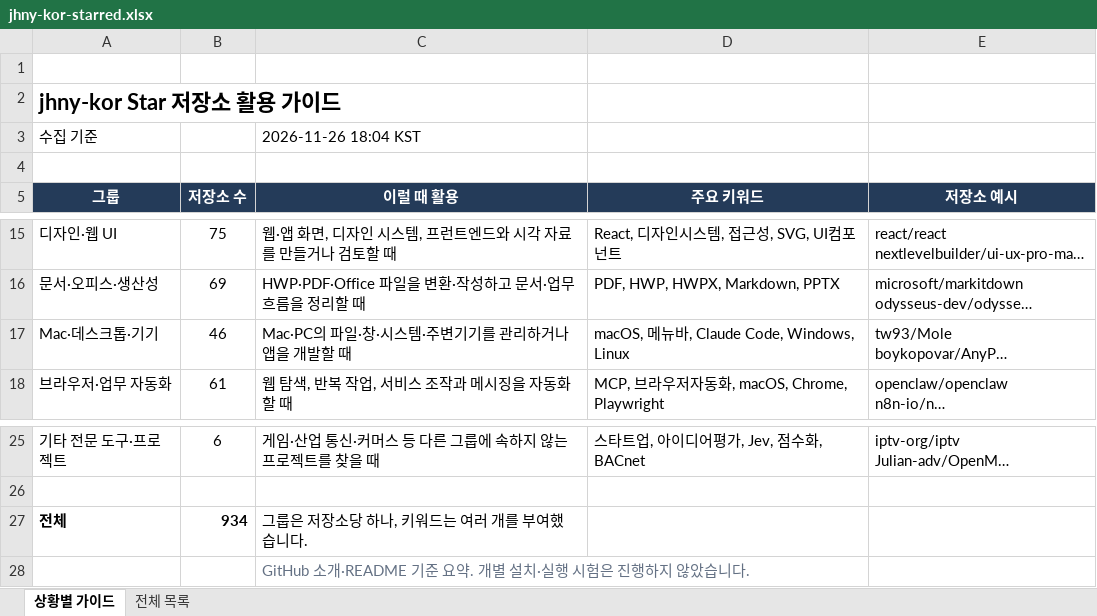
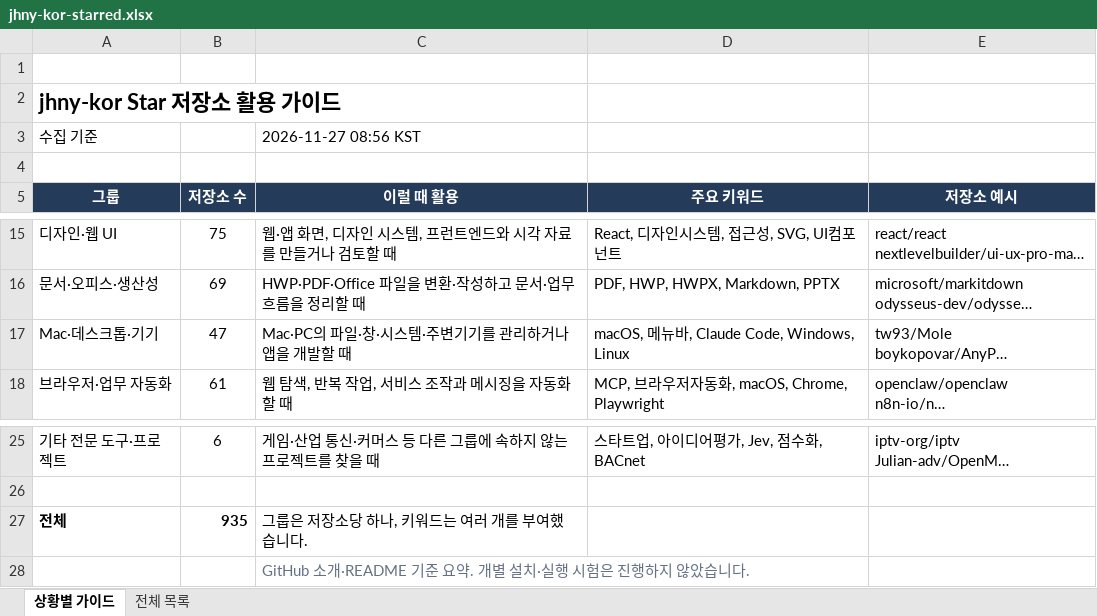
Before and after one commit to jhny-kor/star, an Excel workbook: jhny-kor-starred.xlsx, sheet 상황별 가이드, drawn as a sheet; only a part is shown, gaps mark what is left out; long unchanged cells end in …; values as stored, in another font and other column widths than the file's, no borders; the diff names each change by its address in the sheet, - before the commit and + after, or states it on an @@ line.

```diff
--- a/jhny-kor-starred.xlsx (sheet 상황별 가이드)
+++ b/jhny-kor-starred.xlsx (sheet 상황별 가이드)
-C3 (이럴 때 활용): 2026-11-26 18:04 KST
+C3 (이럴 때 활용): 2026-11-27 08:56 KST
-B17 (저장소 수): 46
+B17 (저장소 수): 47
-B27 (저장소 수): 934
+B27 (저장소 수): 935
```
Also changed, not shown: sheet 전체 목록, formulas that keep their value, 2 other files.
